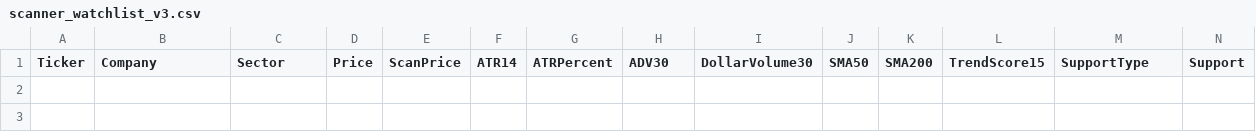
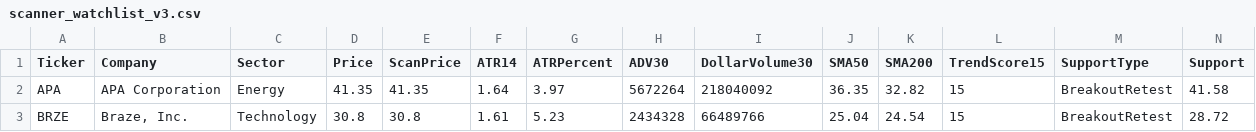
Before and after one commit to nryan63/stock-scanner-output, a CSV file: scanner_watchlist_v3.csv, drawn as a sheet; only a part is shown; rows hold the shown columns only; the diff names each change by its address in the sheet, - before the commit and + after, or states it on an @@ line.

```diff
--- a/scanner_watchlist_v3.csv
+++ b/scanner_watchlist_v3.csv
+row 2: APA | APA Corporation | Energy | 41.35 | 41.35 | 1.64 | 3.97 | 5672264 | 218040092 | 36.35 | 32.82 | 15 | BreakoutRetest | 41.58
+row 3: BRZE | Braze, Inc. | Technology | 30.8 | 30.8 | 1.61 | 5.23 | 2434328 | 66489766 | 25.04 | 24.54 | 15 | BreakoutRetest | 28.72
```
Also changed, not shown: scanner_qualifiers_v3.csv, scanner_results_v3.csv, 1 other file.
